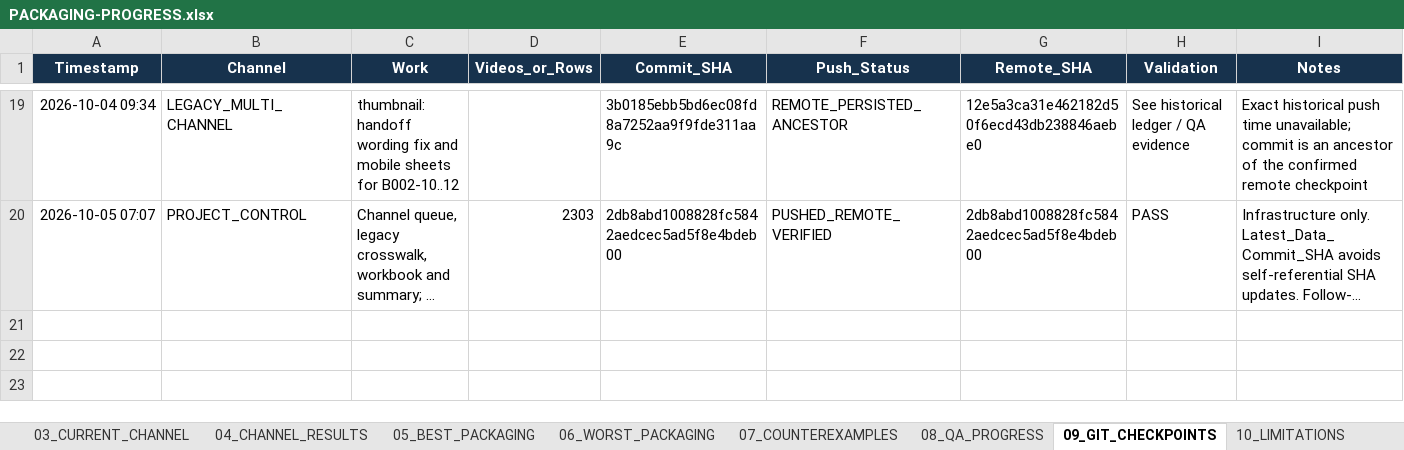
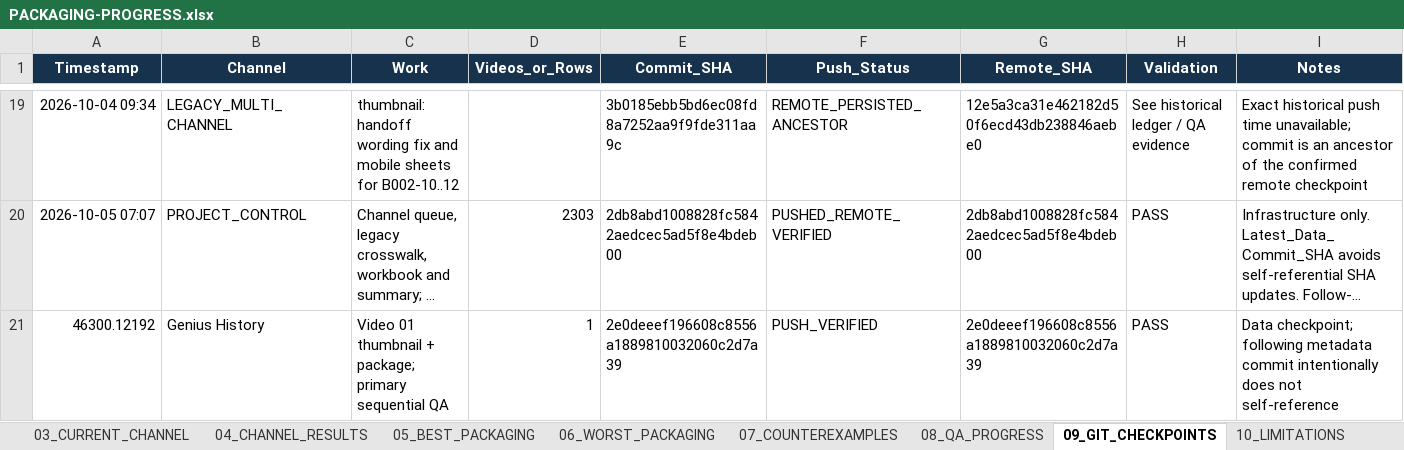
Before and after one commit to ghilmanITM360/youtube-intelligence-os, an Excel workbook: docs/research/thumbnail-forensics-2026-10-02/PACKAGING-PROGRESS.xlsx, sheet 09_GIT_CHECKPOINTS, drawn as a sheet; only a part is shown, gaps mark what is left out; long unchanged cells end in …; values as stored, in another font and other column widths than the file's, no borders; table styles not drawn; the diff names each change by its address in the sheet, - before the commit and + after, or states it on an @@ line.

Commit message:
packaging: record Genius History video 01 checkpoint

```diff
--- a/docs/research/thumbnail-forensics-2026-10-02/PACKAGING-PROGRESS.xlsx (sheet 09_GIT_CHECKPOINTS)
+++ b/docs/research/thumbnail-forensics-2026-10-02/PACKAGING-PROGRESS.xlsx (sheet 09_GIT_CHECKPOINTS)
+row 21: 46300.12192 | Genius History | Video 01 thumbnail + package; primary sequential QA | 1 | 2e0deeef196608c8556a1889810032060c2d7a39 | PUSH_VERIFIED | 2e0deeef196608c8556a1889810032060c2d7a39 | PASS | Data checkpoint; following metadata commit intentionally does not self-reference
```
Also changed, not shown: sheet 08_QA_PROGRESS, sheet 00_DASHBOARD, sheet 01_CHANNEL_PROGRESS, sheet 03_CURRENT_CHANNEL, sheet 02_VIDEO_PROGRESS, 1 other file.
